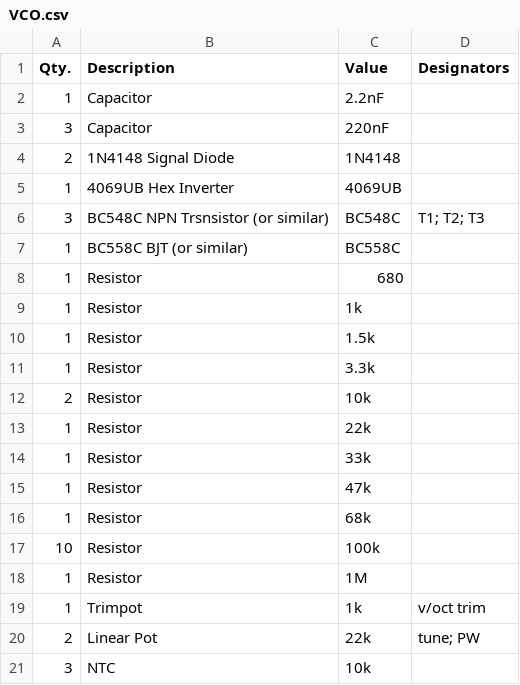
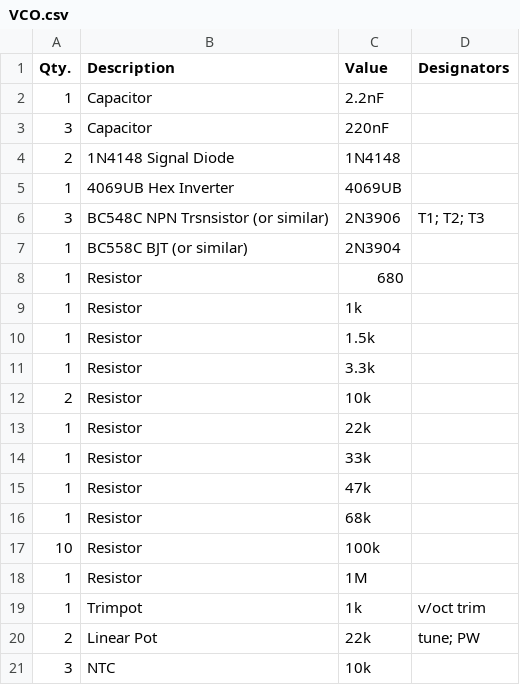
Before and after one commit to VSaige3/ModularSynth1, a CSV file: VCO.csv, drawn as a sheet.

```diff
--- a/VCO.csv
+++ b/VCO.csv
@@ -5,4 +5,4 @@ Qty., Description, Value, Designators
 1, 4069UB Hex Inverter, 4069UB,
-3, BC548C NPN Trsnsistor (or similar), BC548C, T1; T2; T3
-1, BC558C BJT (or similar), BC558C,
+3, BC548C NPN Trsnsistor (or similar), 2N3906, T1; T2; T3
+1, BC558C BJT (or similar), 2N3904,
 1, Resistor, 680,
```
Also changed, not shown: parts_list_1.csv, 8 other files.
